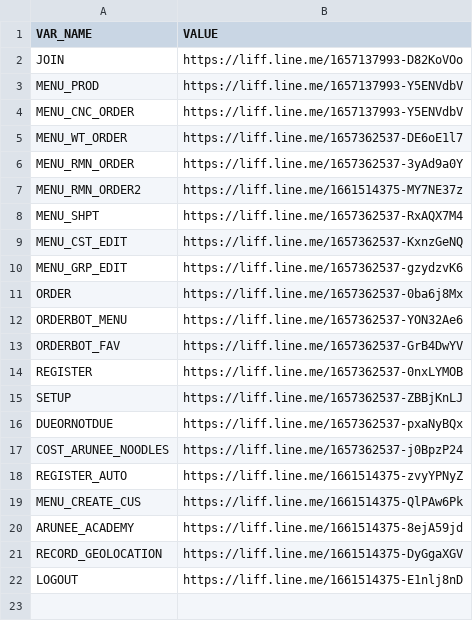
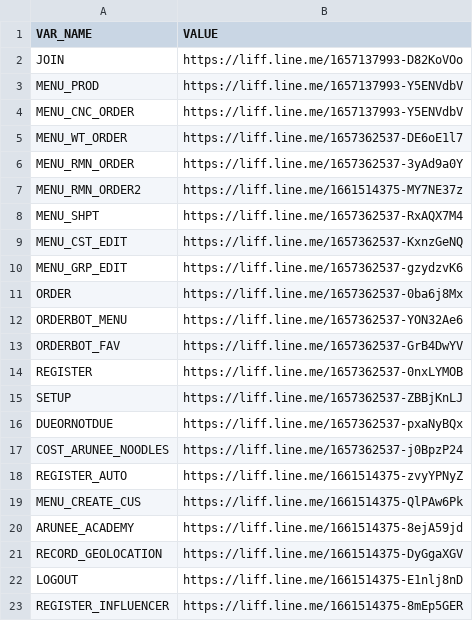
Before and after one commit to aruneefishball/line-flex-message, a CSV file: uris.production.csv, drawn as a sheet.

Commit message:
Update uris.production.csv

```diff
--- a/uris.production.csv
+++ b/uris.production.csv
@@ -22 +22,2 @@ RECORD_GEOLOCATION,https://liff.line.me/1661514375-DyGgaXGV
 LOGOUT,https://liff.line.me/1661514375-E1nlj8nD
+REGISTER_INFLUENCER,https://liff.line.me/1661514375-8mEp5GER
```
